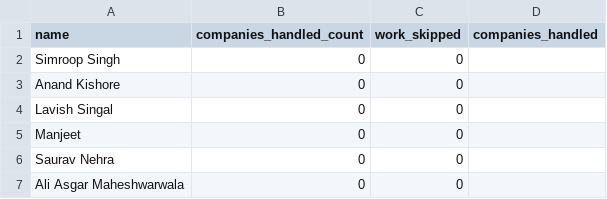
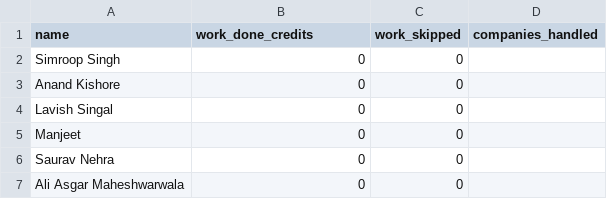
Before and after one commit to dev484p/CnP_Work, a CSV file: CnP_Volunteers.csv, drawn as a sheet; only a part is shown.

Commit message:
Update CnP_Volunteers.csv

```diff
--- a/CnP_Volunteers.csv
+++ b/CnP_Volunteers.csv
@@ -1,2 +1,2 @@
-name,companies_handled_count,work_skipped,companies_handled
+name,work_done_credits,work_skipped,companies_handled
 Simroop Singh,0,0,
```
